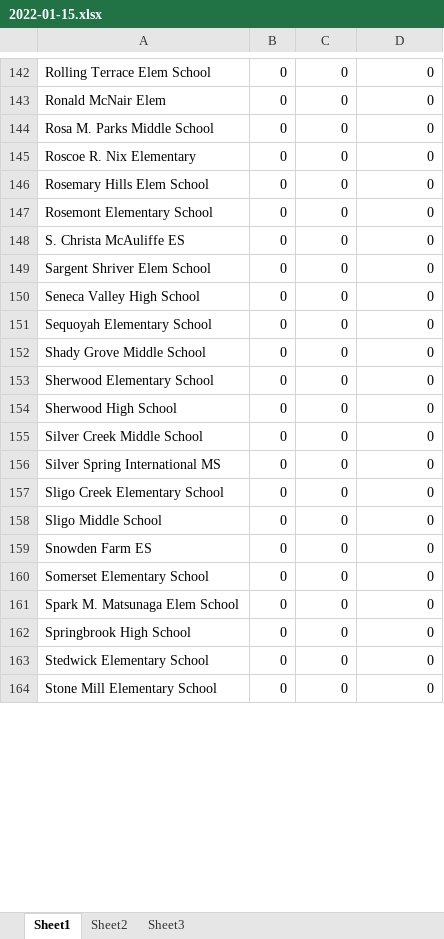
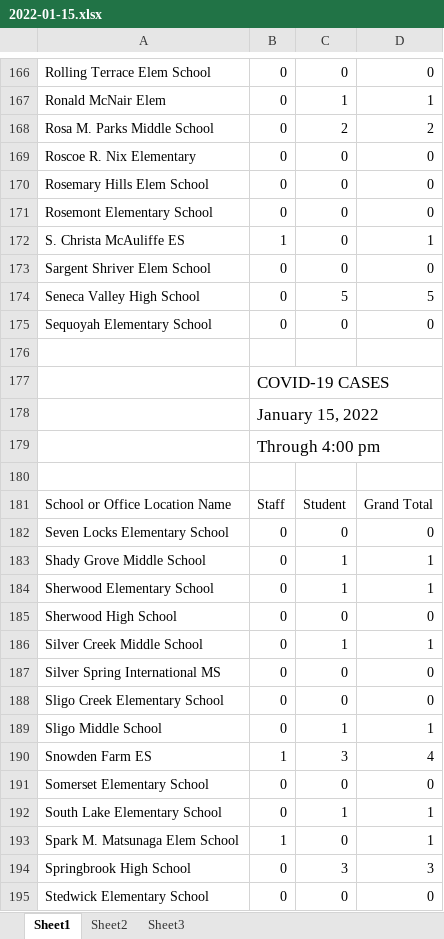
Before and after one commit to jamxu88/mocovid, an Excel workbook: server/data/2022-01-15.xlsx, sheet Sheet1, drawn as a sheet; only a part is shown, gaps mark what is left out; the shorter side is filled out with more unchanged rows; values as stored, in another font and other column widths than the file's, no borders; addresses are those after the commit; the diff covers the shown part only; the diff names each change by its address in the sheet, - before the commit and + after, or states it on an @@ line.

```diff
--- a/server/data/2022-01-15.xlsx (sheet Sheet1)
+++ b/server/data/2022-01-15.xlsx (sheet Sheet1)
-C167: 0
+C167: 1
-D167: 0
+D167: 1
-C168: 0
+C168: 2
-D168: 0
+D168: 2
-B172: 0
+B172: 1
-D172: 0
+D172: 1
-C174: 0
+C174: 5
-D174: 0
+D174: 5
+row 176: (empty)
+row 177:  | COVID-19 CASES
+row 178:  | January 15, 2022
+row 179:  | Through 4:00 pm
+row 180: (empty)
+row 181: School or Office Location Name | Staff | Student | Grand Total
+row 182: Seven Locks Elementary School | 0 | 0 | 0
-C183:C184: 0
+C183:C184: 1
-D183:D184: 0
+D183:D184: 1
-C186: 0
+C186: 1
-D186: 0
+D186: 1
-C189: 0
+C189: 1
-D189: 0
+D189: 1
-B190: 0
+B190: 1
-C190: 0
+C190: 3
-D190: 0
+D190: 4
+row 192: South Lake Elementary School | 0 | 1 | 1
-B193: 0
+B193: 1
-D193: 0
+D193: 1
-C194: 0
+C194: 3
-D194: 0
+D194: 3
```
Also changed, not shown: 33 added rows, 1 removed row and 217 edited cells elsewhere in this sheet, server/data/2022-01-16.xlsx, 5 other files.
